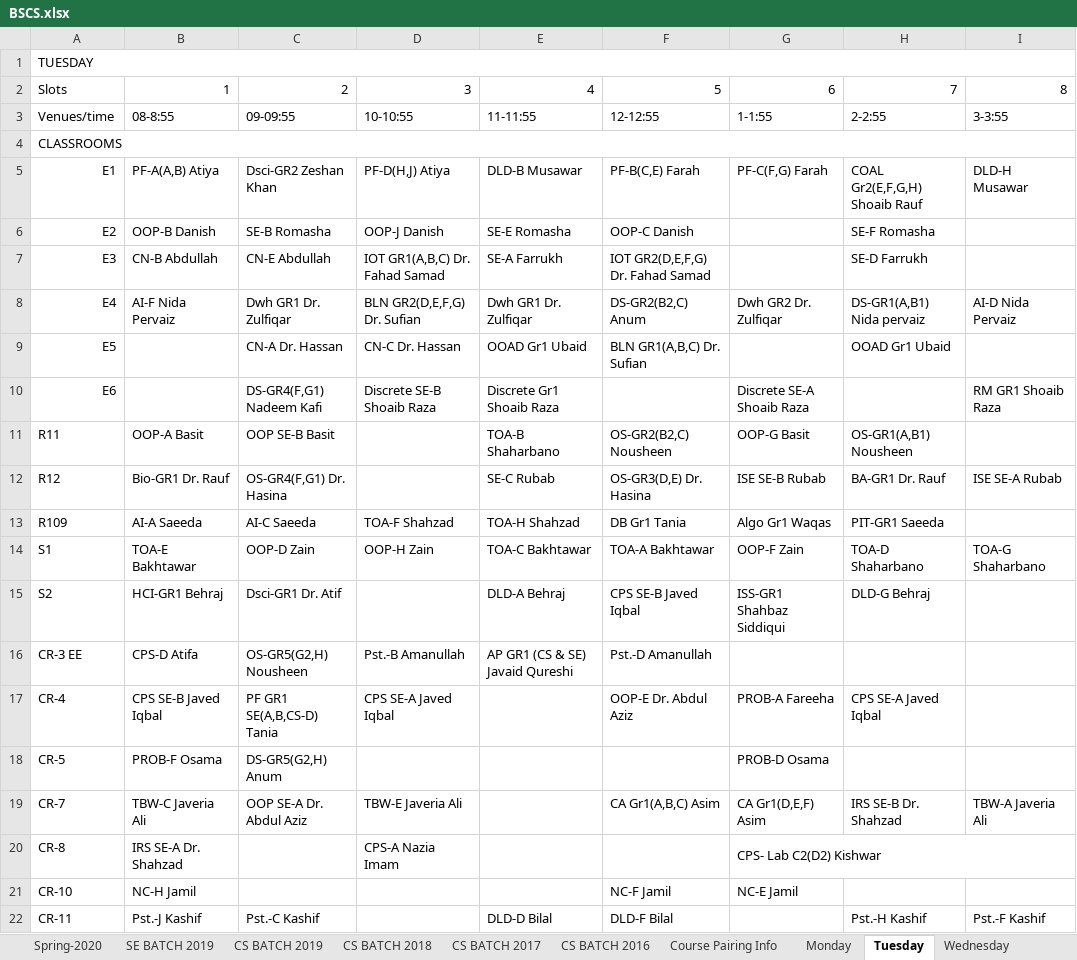
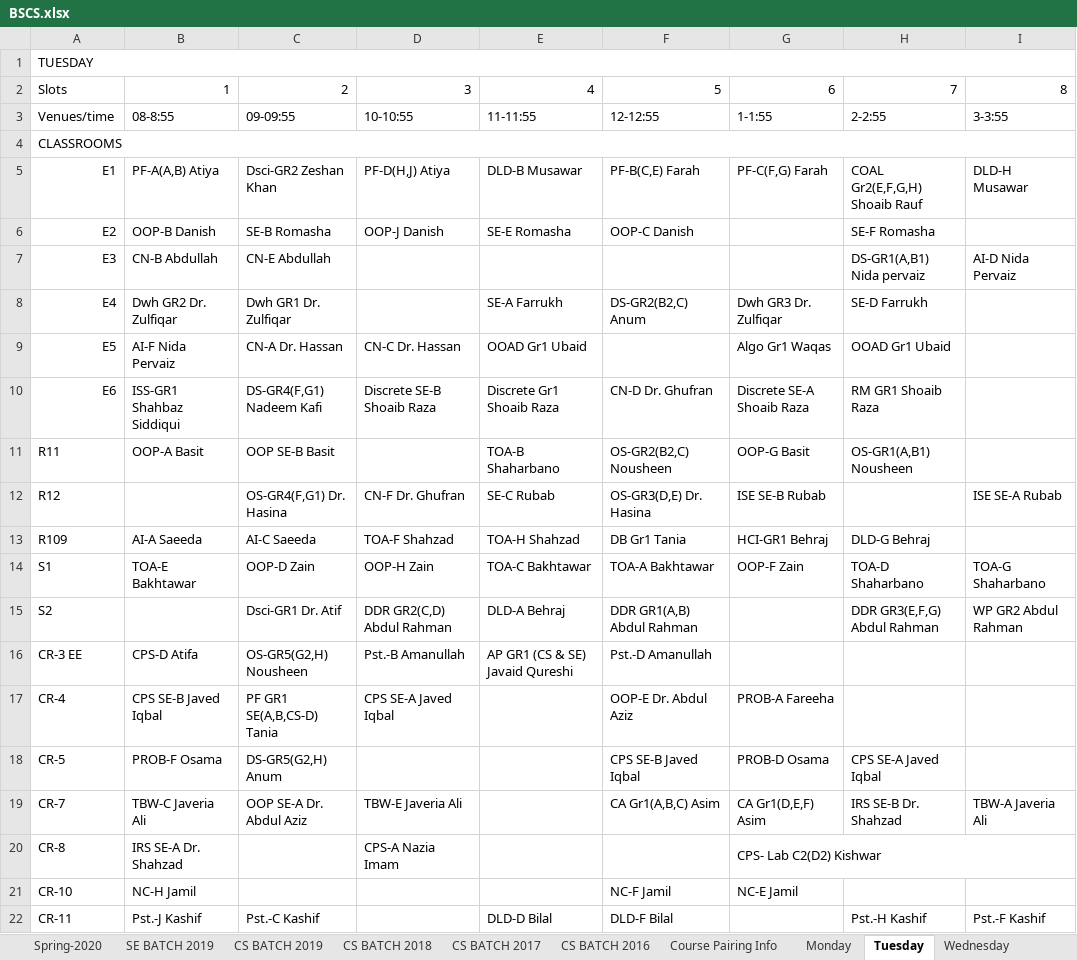
Before and after one commit to saadismail/timetable, an Excel workbook: include/BSCS.xlsx, sheet Tuesday, drawn as a sheet; only a part is shown; values as stored, in another font and other column widths than the file's, no cell formats; the diff covers the shown part only; the diff names each change by its address in the sheet, - before the commit and + after, or states it on an @@ line.

```diff
--- a/include/BSCS.xlsx (sheet Tuesday)
+++ b/include/BSCS.xlsx (sheet Tuesday)
-D7: IOT GR1(A,B,C) Dr. Fahad Samad
+D7: (empty)
-E7: SE-A Farrukh
+E7: (empty)
-F7: IOT GR2(D,E,F,G) Dr. Fahad Samad
+F7: (empty)
-H7: SE-D Farrukh
+H7: DS-GR1(A,B1) Nida pervaiz
-I7: (empty)
+I7: AI-D Nida Pervaiz
-B8: AI-F Nida Pervaiz
+B8: Dwh GR2 Dr. Zulfiqar
-D8: BLN GR2(D,E,F,G) Dr. Sufian
+D8: (empty)
-E8: Dwh GR1 Dr. Zulfiqar
+E8: SE-A Farrukh
-G8: Dwh GR2 Dr. Zulfiqar
+G8: Dwh GR3 Dr. Zulfiqar
-H8: DS-GR1(A,B1) Nida pervaiz
+H8: SE-D Farrukh
-I8: AI-D Nida Pervaiz
+I8: (empty)
-B9: (empty)
+B9: AI-F Nida Pervaiz
-F9: BLN GR1(A,B,C) Dr. Sufian
+F9: (empty)
-G9: (empty)
+G9: Algo Gr1 Waqas
-B10: (empty)
+B10: ISS-GR1 Shahbaz Siddiqui
-F10: (empty)
+F10: CN-D Dr. Ghufran
-H10: (empty)
+H10: RM GR1 Shoaib Raza
-I10: RM GR1 Shoaib Raza
+I10: (empty)
-B12: Bio-GR1 Dr. Rauf
+B12: (empty)
-D12: (empty)
+D12: CN-F Dr. Ghufran
-H12: BA-GR1 Dr. Rauf
+H12: (empty)
-G13: Algo Gr1 Waqas
+G13: HCI-GR1 Behraj
-H13: PIT-GR1 Saeeda
+H13: DLD-G Behraj
-B15: HCI-GR1 Behraj
+B15: (empty)
-D15: (empty)
+D15: DDR GR2(C,D) Abdul Rahman
-F15: CPS SE-B Javed Iqbal
+F15: DDR GR1(A,B) Abdul Rahman
-G15: ISS-GR1 Shahbaz Siddiqui
+G15: (empty)
-H15: DLD-G Behraj
+H15: DDR GR3(E,F,G) Abdul Rahman
-I15: (empty)
+I15: WP GR2 Abdul Rahman
-H17: CPS SE-A Javed Iqbal
+H17: (empty)
-F18: (empty)
+F18: CPS SE-B Javed Iqbal
-H18: (empty)
+H18: CPS SE-A Javed Iqbal
```
Also changed, not shown: 4 edited cells elsewhere in this sheet, sheet Thursday, sheet Monday, sheet Wednesday, sheet Friday, sheet CS BATCH 2016, sheet Course Pairing Info, 3 more sheets, cell formats, charts or pictures, include/BSCS-modified.xlsx, 1 other file.
